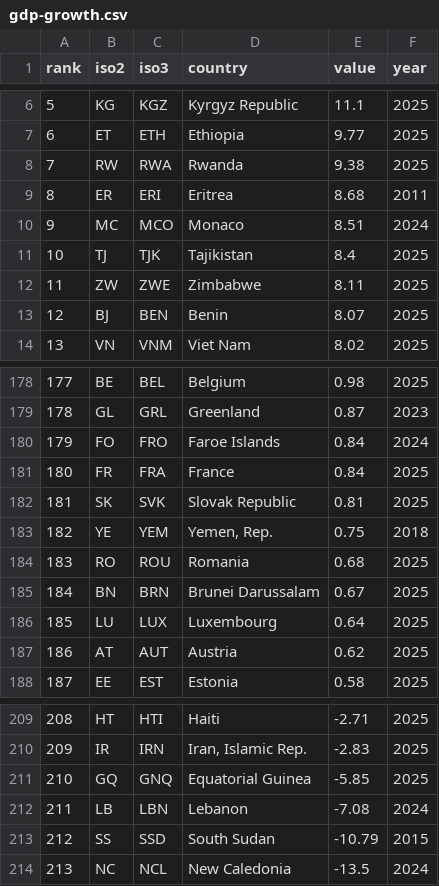
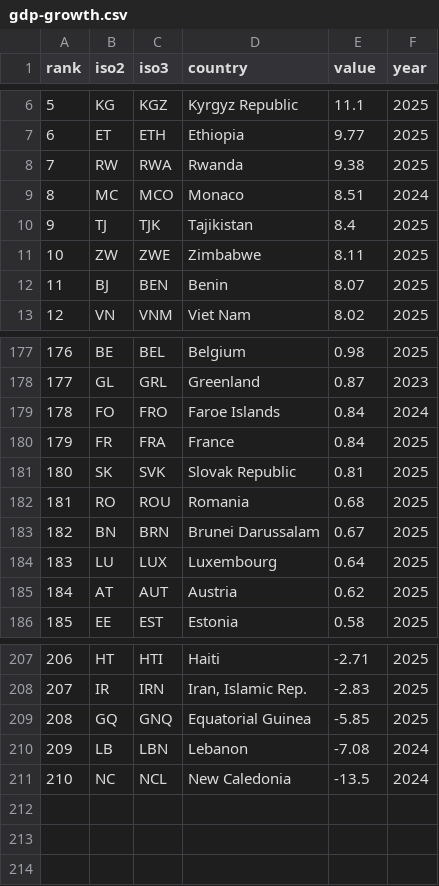
Before and after one commit to mantoufan/cvcm, a CSV file: public/datasets/gdp-growth.csv, drawn as a sheet; only a part is shown, gaps mark what is left out; removed rows and columns are numbered as before the commit, all else as after; the diff names each change by its address in the sheet, - before the commit and + after, or states it on an @@ line.

```diff
--- a/public/datasets/gdp-growth.csv
+++ b/public/datasets/gdp-growth.csv
-row 9: 8 | ER | ERI | Eritrea | 8.68 | 2011
@@ column A (rank) renumbered from row 9 down @@
-row 183: 182 | YE | YEM | Yemen, Rep. | 0.75 | 2018
-row 213: 212 | SS | SSD | South Sudan | -10.79 | 2015
```
Also changed, not shown: public/datasets/co2-per-capita.csv, public/datasets/gdp-ppp-per-capita.csv, 8 other files.
